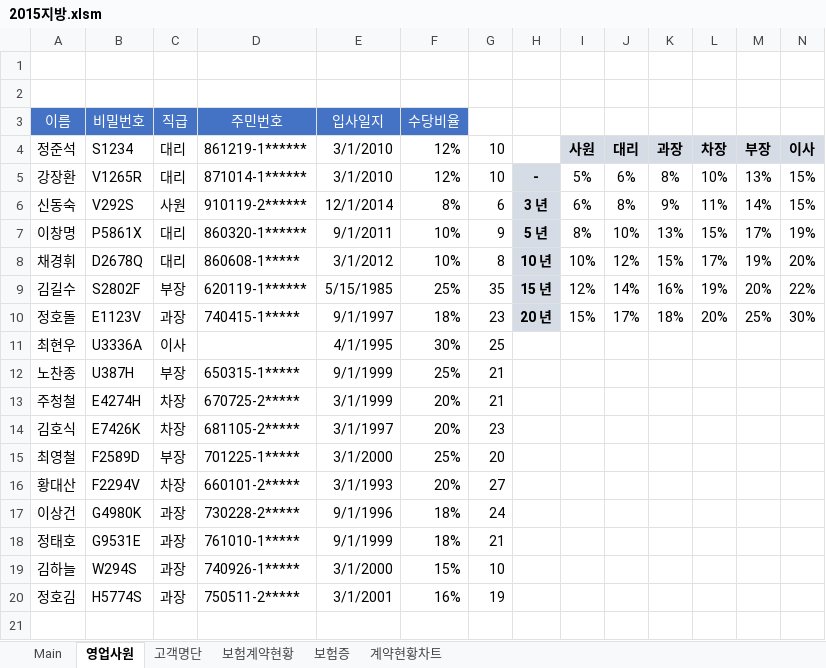
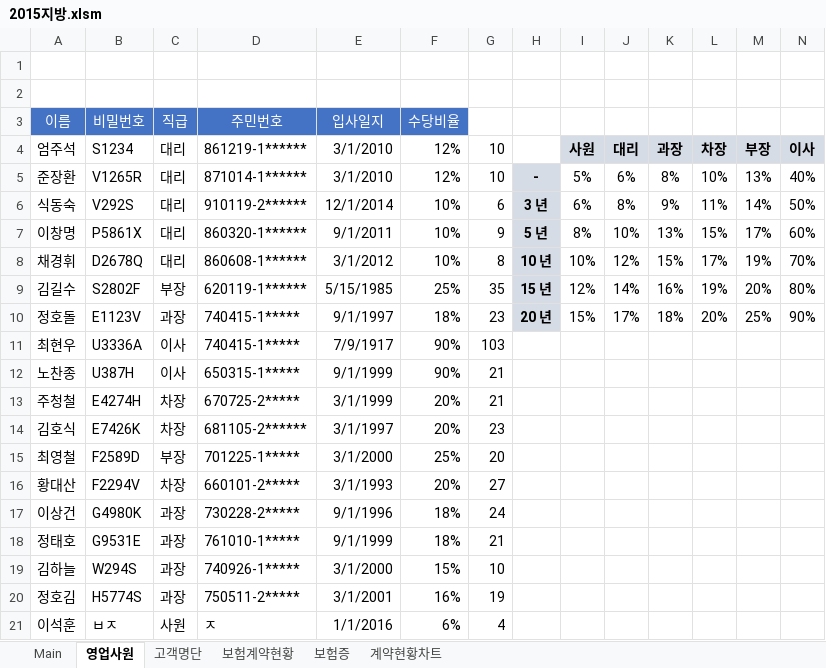
Before and after one commit to hyunjunyun/Excel, an Excel workbook: 기능대회/2015지방.xlsm, sheet 영업사원, drawn as a sheet; values as stored, in another font and other column widths than the file's, no borders; the diff names each change by its address in the sheet, - before the commit and + after, or states it on an @@ line.

```diff
--- a/기능대회/2015지방.xlsm (sheet 영업사원)
+++ b/기능대회/2015지방.xlsm (sheet 영업사원)
-A4: 정준석
+A4: 엄주석
-A5 (엄주석): 강장환
+A5 (엄주석): 준장환
-N5 (이사): 15%
+N5 (이사): 40%
-A6 (엄주석): 신동숙
+A6 (엄주석): 식동숙
-C6 (대리): 사원
+C6 (대리): 대리
-F6 (12%): 8%
+F6 (12%): 10%
-N6 (이사): 15%
+N6 (이사): 50%
-N7 (이사): 19%
+N7 (이사): 60%
-D8 (861219-1******): 860608-1*****
+D8 (861219-1******): 860608-1******
-N8 (이사): 20%
+N8 (이사): 70%
-N9 (이사): 22%
+N9 (이사): 80%
-N10 (이사): 30%
+N10 (이사): 90%
-D11 (861219-1******): (empty)
+D11 (861219-1******): 740415-1*****
-E11 (3/1/2010): 4/1/1995
+E11 (3/1/2010): 7/9/1917
-F11 (12%): 30%
+F11 (12%): 90%
-G11 (10): 25
+G11 (10): 103
-C12 (대리): 부장
+C12 (대리): 이사
-F12 (12%): 25%
+F12 (12%): 90%
-D14 (861219-1******): 681105-2*****
+D14 (861219-1******): 681105-2******
+row 21: 이석훈 | ㅂㅈ | 사원 | ㅈ | 1/1/2016 | 6% | 4
```
Also changed, not shown: sheet 고객명단, sheet 보험계약현황, sheet 계약현황차트, formulas that keep their value, charts or pictures.
